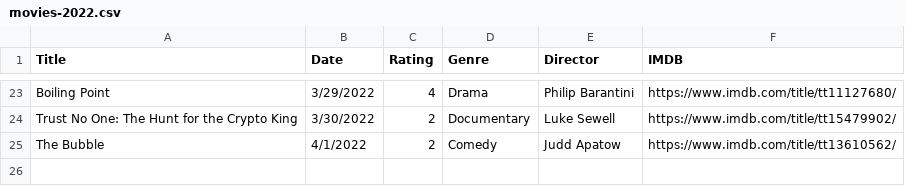
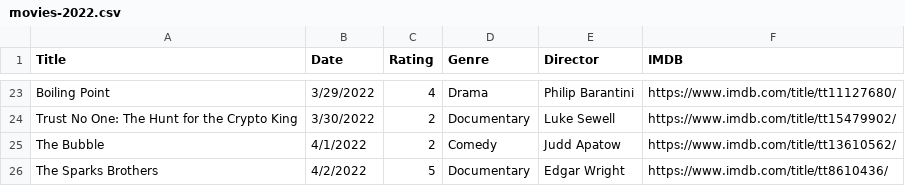
Before and after one commit to fieldoffice/Movies, a CSV file: movies-2022.csv, drawn as a sheet; only a part is shown, gaps mark what is left out; the diff names each change by its address in the sheet, - before the commit and + after, or states it on an @@ line.

Commit message:
Update movies-2022.csv

```diff
--- a/movies-2022.csv
+++ b/movies-2022.csv
+row 26: The Sparks Brothers | 4/2/2022 | 5 | Documentary | Edgar Wright | https://www.imdb.com/title/tt8610436/
```
